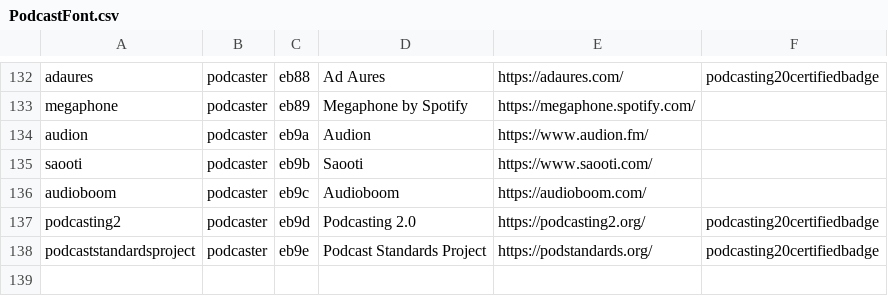
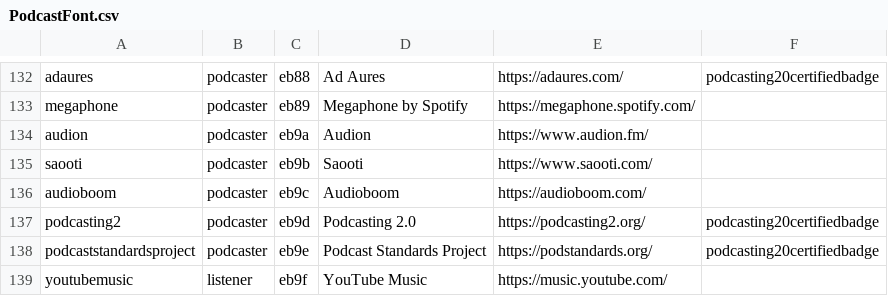
Before and after one commit to leoherzog/podcastfont, a CSV file: src/character-map/PodcastFont.csv, drawn as a sheet; only a part is shown, gaps mark what is left out.

Commit message:
Add YouTube Music

```diff
--- a/src/character-map/PodcastFont.csv
+++ b/src/character-map/PodcastFont.csv
@@ -138 +138,2 @@ podcasting2;podcaster;eb9d;Podcasting 2.0;https://podcasting2.org/;podcasting20c
 podcaststandardsproject;podcaster;eb9e;Podcast Standards Project;https://podstandards.org/;podcasting20certifiedbadge
+youtubemusic;listener;eb9f;YouTube Music;https://music.youtube.com/;
```
Also changed, not shown: 1 other file.
